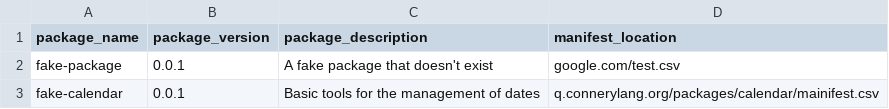
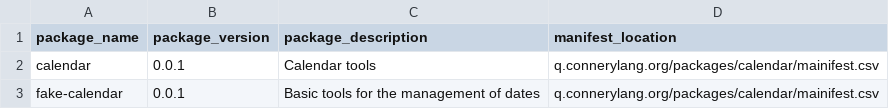
Before and after one commit to willcipriano/q.github.io, a CSV file: packages/packages_list.csv, drawn as a sheet.

Commit message:
Add test package

```diff
--- a/packages/packages_list.csv
+++ b/packages/packages_list.csv
@@ -1,3 +1,3 @@
 package_name,package_version,package_description,manifest_location
-fake-package,0.0.1,A fake package that doesn't exist,google.com/test.csv
+calendar,0.0.1,Calendar tools,q.connerylang.org/packages/calendar/mainifest.csv
 fake-calendar,0.0.1,Basic tools for the management of dates,q.connerylang.org/packages/calendar/mainifest.csv
```
